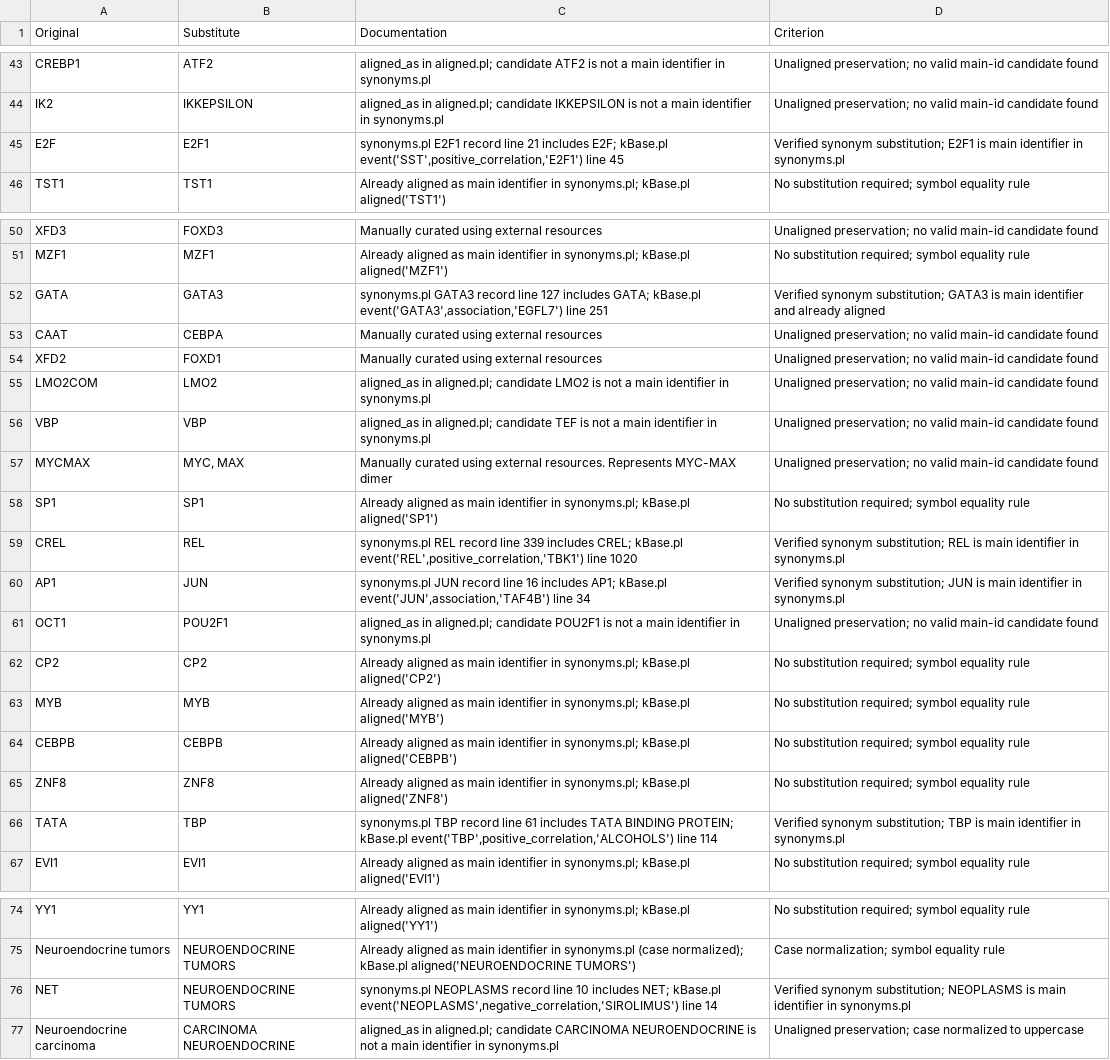
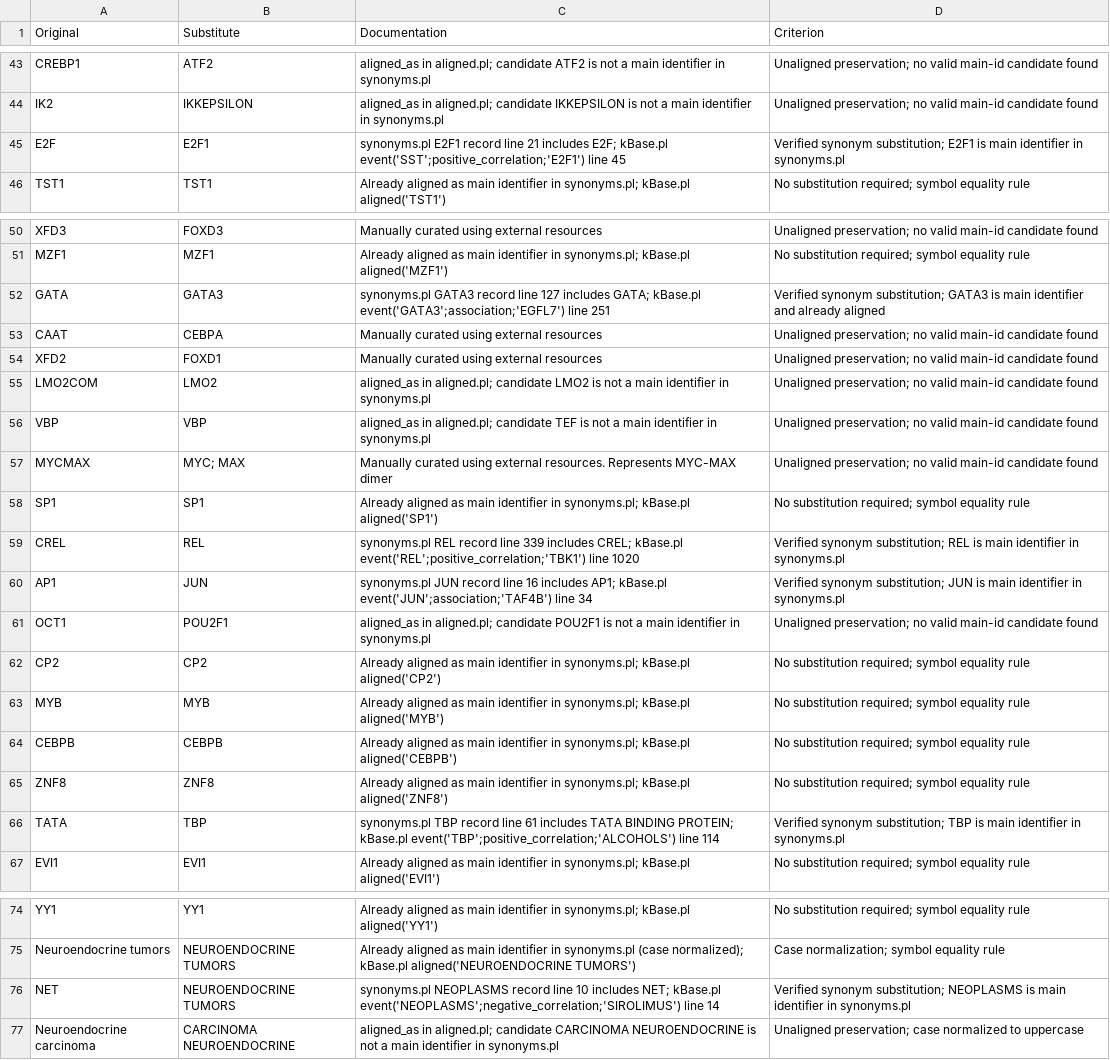
Before and after one commit to biopatternsg/biopatternsg, a TSV file: minery/networks/MAPK-ERK/SST/aligned_reports/original_and_substitutions_curated.tsv, drawn as a sheet; only a part is shown, gaps mark what is left out; the diff covers the shown part only.

```diff
--- a/minery/networks/MAPK-ERK/SST/aligned_reports/original_and_substitutions_curated.tsv
+++ b/minery/networks/MAPK-ERK/SST/aligned_reports/original_and_substitutions_curated.tsv
@@ -44,3 +44,3 @@ CREBP1	ATF2	aligned_as in aligned.pl; candidate ATF2 is not a main identifier in
 IK2	IKKEPSILON	aligned_as in aligned.pl; candidate IKKEPSILON is not a main identifier in synonyms.pl	Unaligned preservation; no valid main-id candidate found
-E2F	E2F1	synonyms.pl E2F1 record line 21 includes E2F; kBase.pl event('SST',positive_correlation,'E2F1') line 45	Verified synonym substitution; E2F1 is main identifier in synonyms.pl
+E2F	E2F1	synonyms.pl E2F1 record line 21 includes E2F; kBase.pl event('SST';positive_correlation;'E2F1') line 45	Verified synonym substitution; E2F1 is main identifier in synonyms.pl
 TST1	TST1	Already aligned as main identifier in synonyms.pl; kBase.pl aligned('TST1')	No substitution required; symbol equality rule
@@ -51,3 +51,3 @@ XFD3	FOXD3	Manually curated using external resources	Unaligned preservation; no
 MZF1	MZF1	Already aligned as main identifier in synonyms.pl; kBase.pl aligned('MZF1')	No substitution required; symbol equality rule
-GATA	GATA3	synonyms.pl GATA3 record line 127 includes GATA; kBase.pl event('GATA3',association,'EGFL7') line 251	Verified synonym substitution; GATA3 is main identifier and already aligned
+GATA	GATA3	synonyms.pl GATA3 record line 127 includes GATA; kBase.pl event('GATA3';association;'EGFL7') line 251	Verified synonym substitution; GATA3 is main identifier and already aligned
 CAAT	CEBPA	Manually curated using external resources	Unaligned preservation; no valid main-id candidate found
@@ -56,6 +56,6 @@ LMO2COM	LMO2	aligned_as in aligned.pl; candidate LMO2 is not a main identifier i
 VBP	VBP	aligned_as in aligned.pl; candidate TEF is not a main identifier in synonyms.pl	Unaligned preservation; no valid main-id candidate found
-MYCMAX	MYC, MAX	Manually curated using external resources. Represents MYC-MAX dimer	Unaligned preservation; no valid main-id candidate found
+MYCMAX	MYC; MAX	Manually curated using external resources. Represents MYC-MAX dimer	Unaligned preservation; no valid main-id candidate found
 SP1	SP1	Already aligned as main identifier in synonyms.pl; kBase.pl aligned('SP1')	No substitution required; symbol equality rule
-CREL	REL	synonyms.pl REL record line 339 includes CREL; kBase.pl event('REL',positive_correlation,'TBK1') line 1020	Verified synonym substitution; REL is main identifier in synonyms.pl
-AP1	JUN	synonyms.pl JUN record line 16 includes AP1; kBase.pl event('JUN',association,'TAF4B') line 34	Verified synonym substitution; JUN is main identifier in synonyms.pl
+CREL	REL	synonyms.pl REL record line 339 includes CREL; kBase.pl event('REL';positive_correlation;'TBK1') line 1020	Verified synonym substitution; REL is main identifier in synonyms.pl
+AP1	JUN	synonyms.pl JUN record line 16 includes AP1; kBase.pl event('JUN';association;'TAF4B') line 34	Verified synonym substitution; JUN is main identifier in synonyms.pl
 OCT1	POU2F1	aligned_as in aligned.pl; candidate POU2F1 is not a main identifier in synonyms.pl	Unaligned preservation; no valid main-id candidate found
@@ -65,3 +65,3 @@ CEBPB	CEBPB	Already aligned as main identifier in synonyms.pl; kBase.pl aligned(
 ZNF8	ZNF8	Already aligned as main identifier in synonyms.pl; kBase.pl aligned('ZNF8')	No substitution required; symbol equality rule
-TATA	TBP	synonyms.pl TBP record line 61 includes TATA BINDING PROTEIN; kBase.pl event('TBP',positive_correlation,'ALCOHOLS') line 114	Verified synonym substitution; TBP is main identifier in synonyms.pl
+TATA	TBP	synonyms.pl TBP record line 61 includes TATA BINDING PROTEIN; kBase.pl event('TBP';positive_correlation;'ALCOHOLS') line 114	Verified synonym substitution; TBP is main identifier in synonyms.pl
 EVI1	EVI1	Already aligned as main identifier in synonyms.pl; kBase.pl aligned('EVI1')	No substitution required; symbol equality rule
@@ -75,3 +75,3 @@ YY1	YY1	Already aligned as main identifier in synonyms.pl; kBase.pl aligned('YY1
 Neuroendocrine tumors	NEUROENDOCRINE TUMORS	Already aligned as main identifier in synonyms.pl (case normalized); kBase.pl aligned('NEUROENDOCRINE TUMORS')	Case normalization; symbol equality rule
-NET	NEUROENDOCRINE TUMORS	synonyms.pl NEOPLASMS record line 10 includes NET; kBase.pl event('NEOPLASMS',negative_correlation,'SIROLIMUS') line 14	Verified synonym substitution; NEOPLASMS is main identifier in synonyms.pl
+NET	NEUROENDOCRINE TUMORS	synonyms.pl NEOPLASMS record line 10 includes NET; kBase.pl event('NEOPLASMS';negative_correlation;'SIROLIMUS') line 14	Verified synonym substitution; NEOPLASMS is main identifier in synonyms.pl
 Neuroendocrine carcinoma	CARCINOMA NEUROENDOCRINE	aligned_as in aligned.pl; candidate CARCINOMA NEUROENDOCRINE is not a main identifier in synonyms.pl	Unaligned preservation; case normalized to uppercase
```
Also changed, not shown: 10 edited cells elsewhere in this file, 1 other file.
